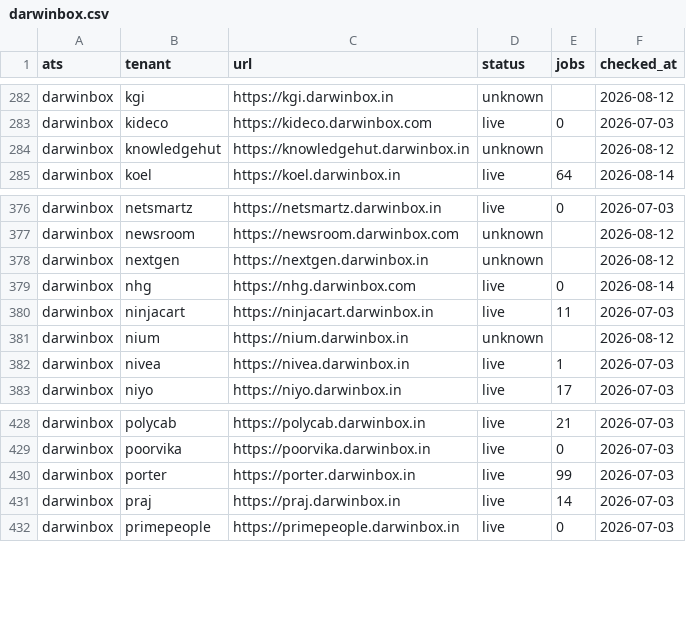
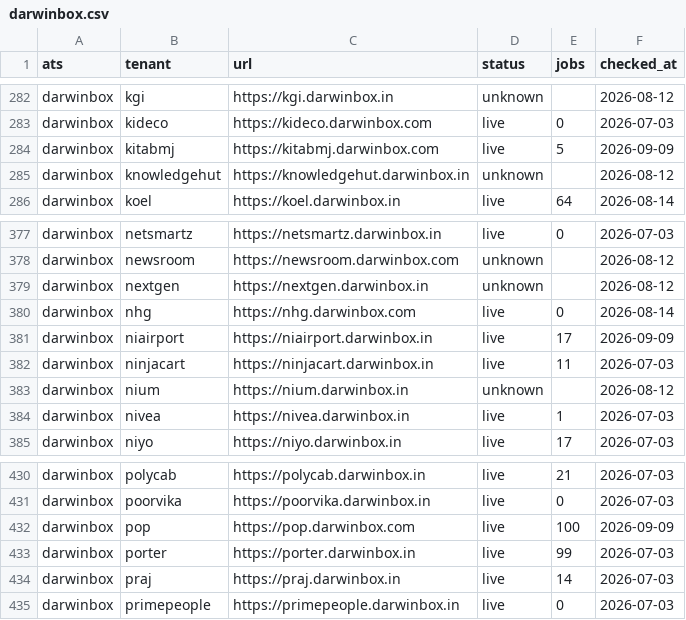
Before and after one commit to sarthakjain004/headstart, a CSV file: data/validate/liveness/darwinbox.csv, drawn as a sheet; only a part is shown, gaps mark what is left out; the diff names each change by its address in the sheet, - before the commit and + after, or states it on an @@ line.

```diff
--- a/data/validate/liveness/darwinbox.csv
+++ b/data/validate/liveness/darwinbox.csv
+row 284: darwinbox | kitabmj | https://kitabmj.darwinbox.com | live | 5 | 2026-09-09
+row 381: darwinbox | niairport | https://niairport.darwinbox.in | live | 17 | 2026-09-09
+row 432: darwinbox | pop | https://pop.darwinbox.com | live | 100 | 2026-09-09
```
Also changed, not shown: data/validate/liveness/eightfold.csv, data/validate/liveness/keka.csv, 17 other files.
